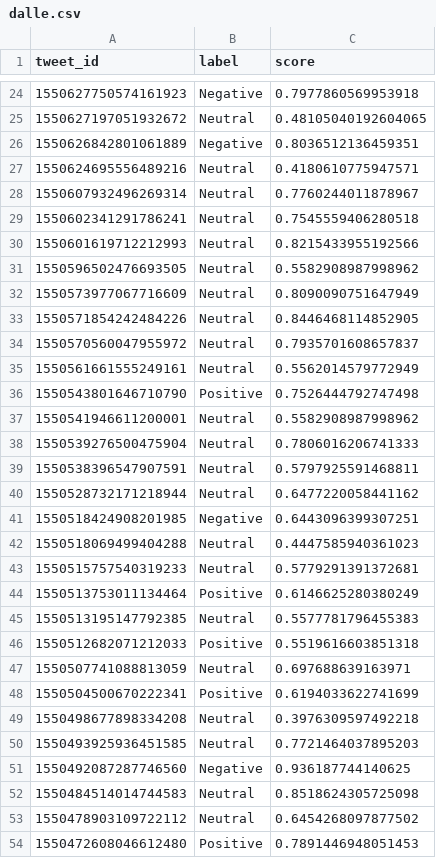
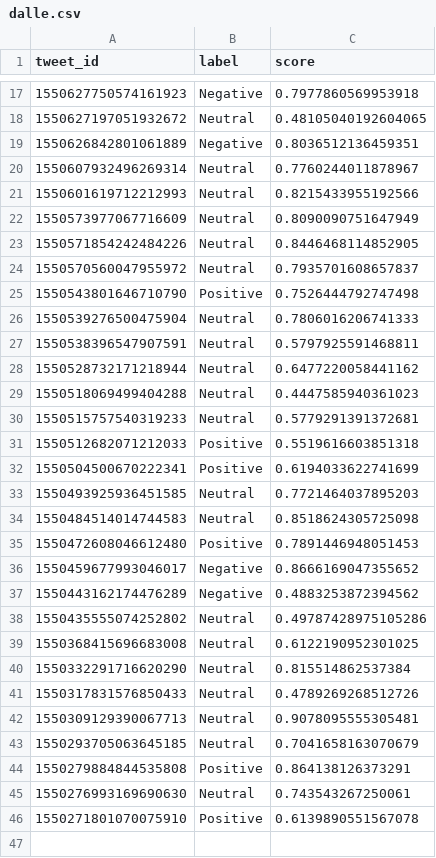
Before and after one commit to jessmelo/analise-tweets-ep2, a CSV file: tweets/dalle.csv, drawn as a sheet; only a part is shown, gaps mark what is left out; the shorter side is filled out with more unchanged rows; the diff covers the shown part only.

```diff
--- a/tweets/dalle.csv
+++ b/tweets/dalle.csv
@@ -26,7 +19,4 @@ tweet_id,label,score
 1550626842801061889,Negative,0.8036512136459351
-1550624695556489216,Neutral,0.4180610775947571
 1550607932496269314,Neutral,0.7760244011878967
-1550602341291786241,Neutral,0.7545559406280518
 1550601619712212993,Neutral,0.8215433955192566
-1550596502476693505,Neutral,0.5582908987998962
 1550573977067716609,Neutral,0.8090090751647949
@@ -34,5 +24,3 @@ tweet_id,label,score
 1550570560047955972,Neutral,0.7935701608657837
-1550561661555249161,Neutral,0.5562014579772949
 1550543801646710790,Positive,0.7526444792747498
-1550541946611200001,Neutral,0.5582908987998962
 1550539276500475904,Neutral,0.7806016206741333
@@ -40,15 +28,8 @@ tweet_id,label,score
 1550528732171218944,Neutral,0.6477220058441162
-1550518424908201985,Negative,0.6443096399307251
 1550518069499404288,Neutral,0.4447585940361023
 1550515757540319233,Neutral,0.5779291391372681
-1550513753011134464,Positive,0.6146625280380249
-1550513195147792385,Neutral,0.5577781796455383
 1550512682071212033,Positive,0.5519616603851318
-1550507741088813059,Neutral,0.697688639163971
 1550504500670222341,Positive,0.6194033622741699
-1550498677898334208,Neutral,0.3976309597492218
 1550493925936451585,Neutral,0.7721464037895203
-1550492087287746560,Negative,0.936187744140625
 1550484514014744583,Neutral,0.8518624305725098
-1550478903109722112,Neutral,0.6454268097877502
 1550472608046612480,Positive,0.7891446948051453
```
Also changed, not shown: 20 removed rows elsewhere in this file, tweets/inteligencia_artificial.csv, 10 other files.
